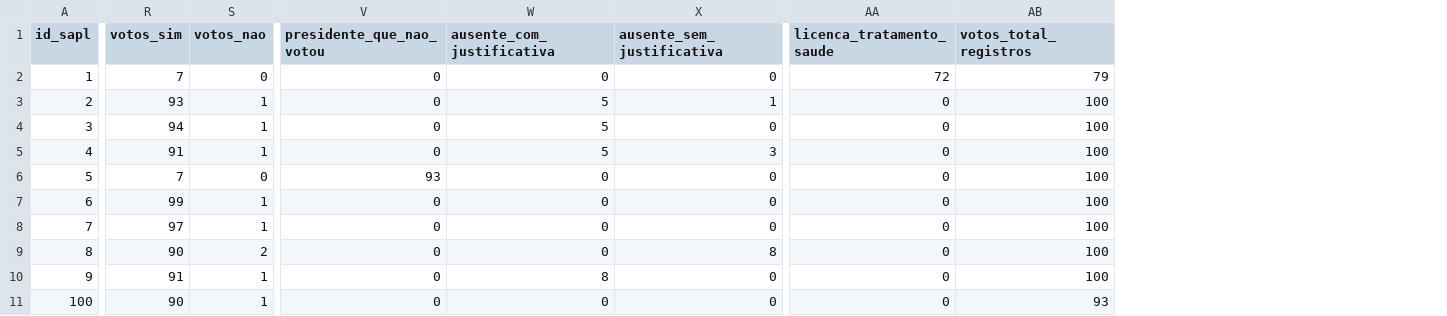
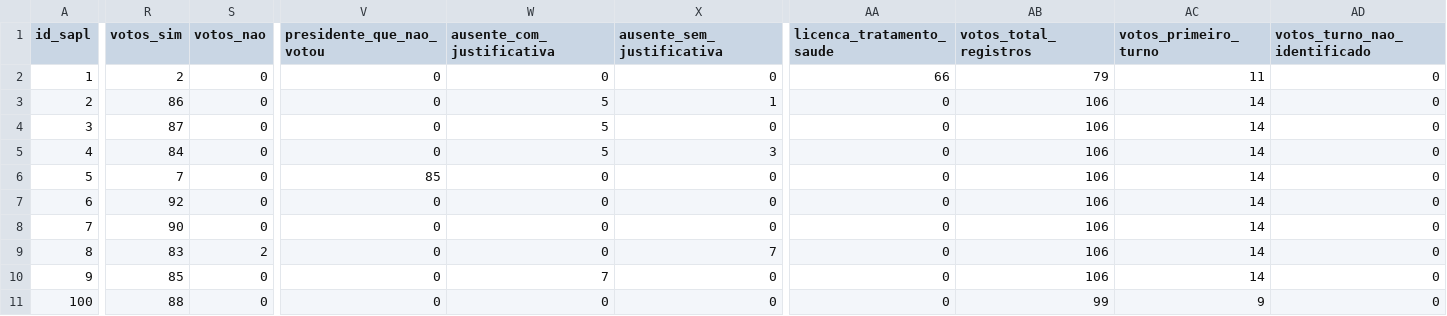
Before and after one commit to EmPratosLimpos/campo-do-tenente, a CSV file: dados/tratados/atuacao_vereadores_2026.csv, drawn as a sheet; only a part is shown, gaps mark what is left out; the diff names each change by its address in the sheet, - before the commit and + after, or states it on an @@ line.

```diff
--- a/dados/tratados/atuacao_vereadores_2026.csv
+++ b/dados/tratados/atuacao_vereadores_2026.csv
+column AC (votos_primeiro_turno), rows 2-11: 11 | 14 | 14 | 14 | 14 | 14 | 14 | 14 | 14 | 9
+column AD (votos_turno_nao_identificado), rows 2-11: all 0
-R2 (votos_sim): 7
+R2 (votos_sim): 2
-AA2 (licenca_tratamento_saude): 72
+AA2 (licenca_tratamento_saude): 66
-R3 (votos_sim): 93
+R3 (votos_sim): 86
-S3:S5 (votos_nao): 1
+S3:S5 (votos_nao): 0
-AB3:AB10 (votos_total_registros): 100
+AB3:AB10 (votos_total_registros): 106
-R4 (votos_sim): 94
+R4 (votos_sim): 87
-R5 (votos_sim): 91
+R5 (votos_sim): 84
-V6 (presidente_que_nao_votou): 93
+V6 (presidente_que_nao_votou): 85
-R7 (votos_sim): 99
+R7 (votos_sim): 92
-S7:S8 (votos_nao): 1
+S7:S8 (votos_nao): 0
-R8 (votos_sim): 97
+R8 (votos_sim): 90
-R9 (votos_sim): 90
+R9 (votos_sim): 83
-X9 (ausente_sem_justificativa): 8
+X9 (ausente_sem_justificativa): 7
-R10 (votos_sim): 91
+R10 (votos_sim): 85
-S10:S11 (votos_nao): 1
+S10:S11 (votos_nao): 0
-W10 (ausente_com_justificativa): 8
+W10 (ausente_com_justificativa): 7
-R11 (votos_sim): 90
+R11 (votos_sim): 88
-AB11 (votos_total_registros): 93
+AB11 (votos_total_registros): 99
```
Also changed, not shown: dados/tratados/atuacao_vereadores_2025.csv, dados/tratados/tema-votacoes-2026.csv, 16 other files.
